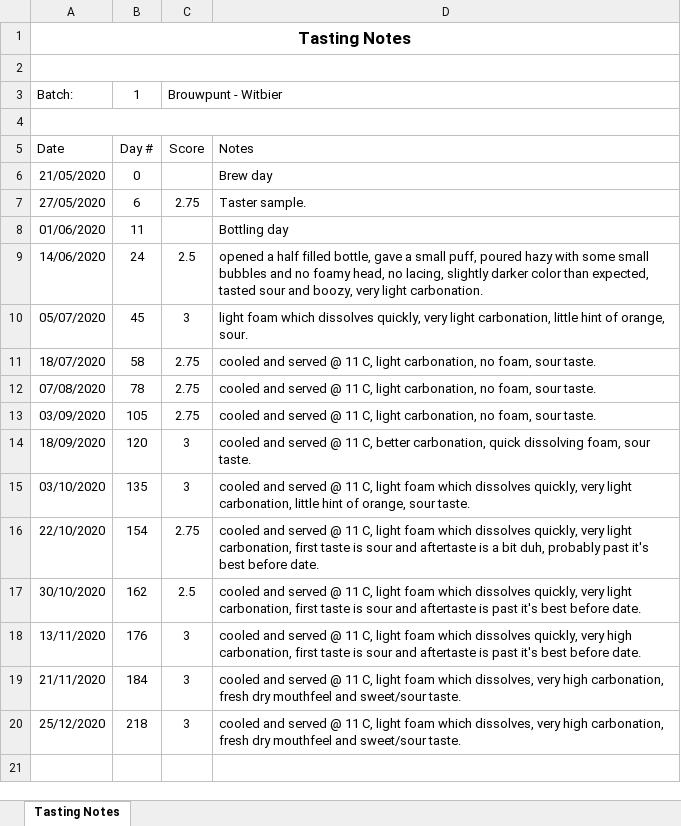
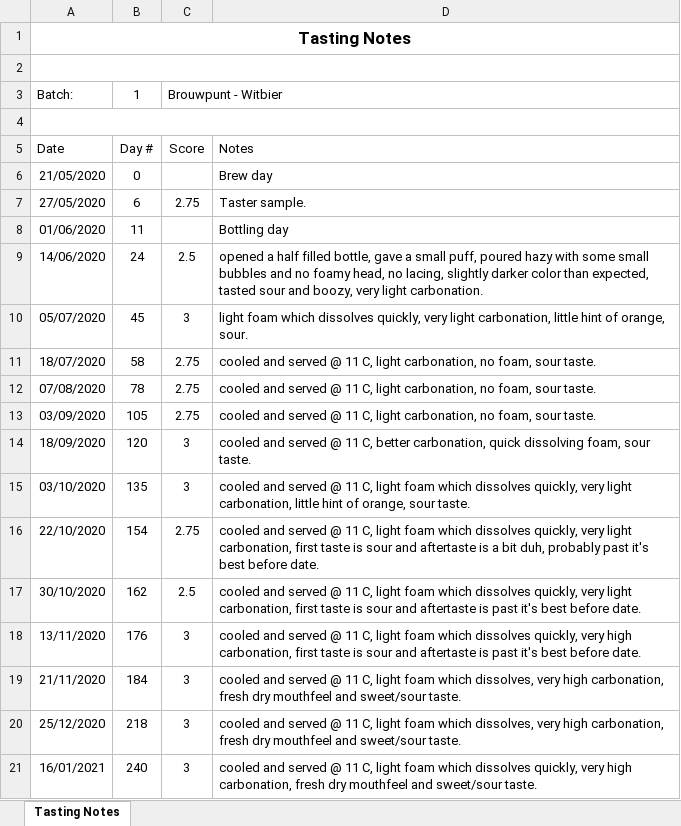
Before and after one commit to lambert/TTO, an Excel workbook: docs/homebrewing/batches/batch_1/Batch_1_Brouwpunt_Witbier_tasting_notes.xlsx, sheet Tasting Notes, drawn as a sheet; values as stored, in another font and other column widths than the file's, no borders; the diff names each change by its address in the sheet, - before the commit and + after, or states it on an @@ line.

```diff
--- a/docs/homebrewing/batches/batch_1/Batch_1_Brouwpunt_Witbier_tasting_notes.xlsx (sheet Tasting Notes)
+++ b/docs/homebrewing/batches/batch_1/Batch_1_Brouwpunt_Witbier_tasting_notes.xlsx (sheet Tasting Notes)
+row 21: 16/01/2021 | 240 | 3 | cooled and served @ 11 C, light foam which dissolves quickly, very high carbonation, fresh dry mouthfeel and sweet/sour taste.
```
Also changed, not shown: 5 other files.
